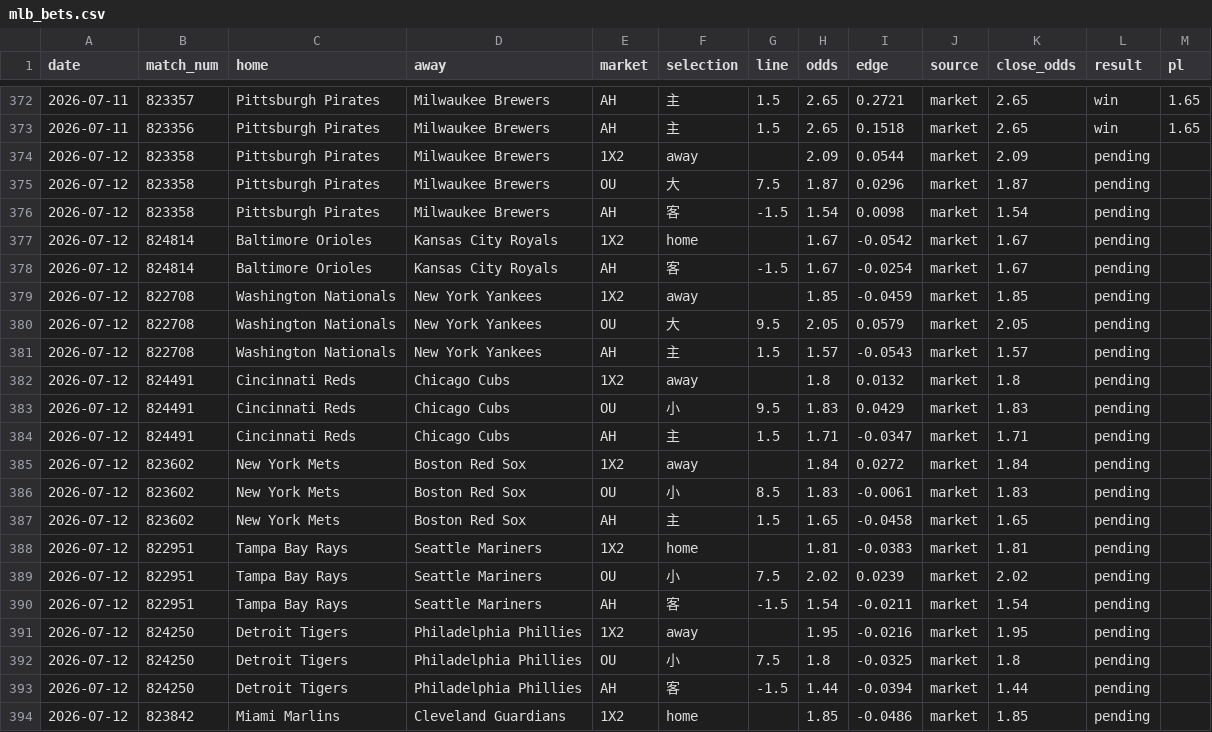
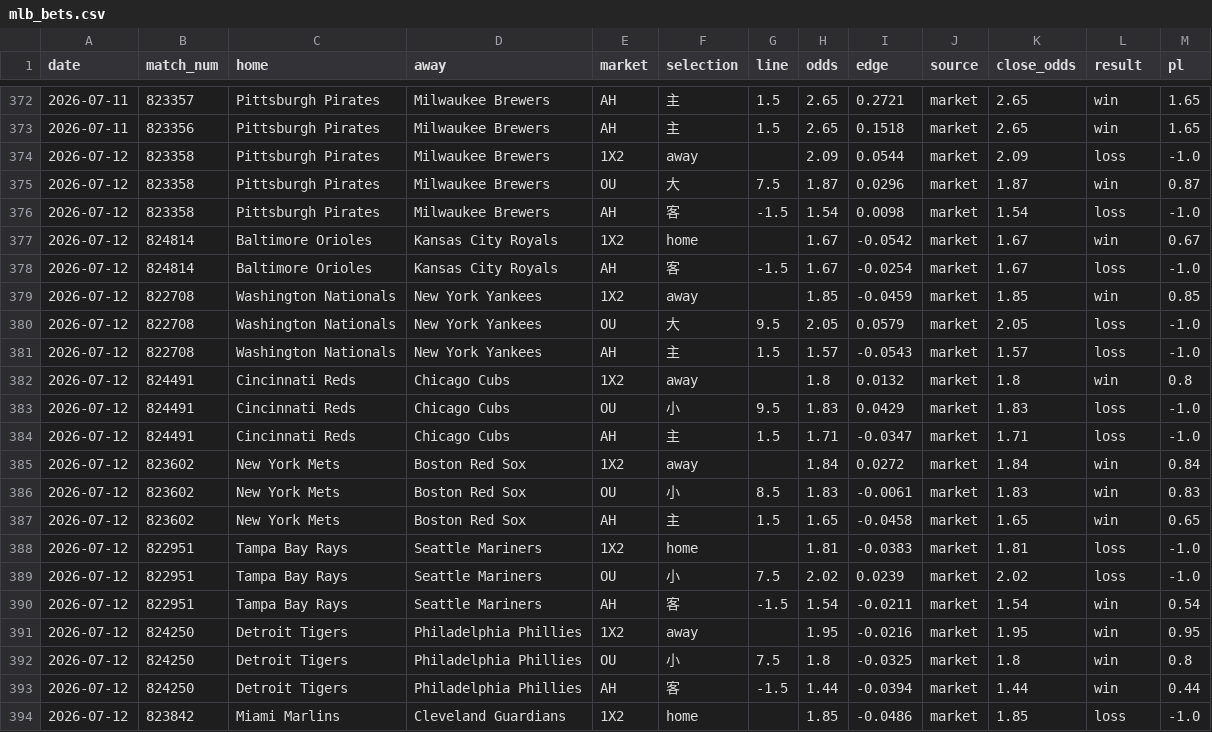
Before and after one commit to c49037027-svg/football, a CSV file: data/mlb_bets.csv, drawn as a sheet; only a part is shown, gaps mark what is left out; the diff covers the shown part only.

```diff
--- a/data/mlb_bets.csv
+++ b/data/mlb_bets.csv
@@ -373,22 +373,22 @@ date,match_num,home,away,market,selection,line,odds,edge,source,close_odds,resul
 2026-07-11,823356,Pittsburgh Pirates,Milwaukee Brewers,AH,主,1.5,2.65,0.1518,market,2.65,win,1.65
-2026-07-12,823358,Pittsburgh Pirates,Milwaukee Brewers,1X2,away,,2.09,0.0544,market,2.09,pending,
-2026-07-12,823358,Pittsburgh Pirates,Milwaukee Brewers,OU,大,7.5,1.87,0.0296,market,1.87,pending,
-2026-07-12,823358,Pittsburgh Pirates,Milwaukee Brewers,AH,客,-1.5,1.54,0.0098,market,1.54,pending,
-2026-07-12,824814,Baltimore Orioles,Kansas City Royals,1X2,home,,1.67,-0.0542,market,1.67,pending,
-2026-07-12,824814,Baltimore Orioles,Kansas City Royals,AH,客,-1.5,1.67,-0.0254,market,1.67,pending,
-2026-07-12,822708,Washington Nationals,New York Yankees,1X2,away,,1.85,-0.0459,market,1.85,pending,
-2026-07-12,822708,Washington Nationals,New York Yankees,OU,大,9.5,2.05,0.0579,market,2.05,pending,
-2026-07-12,822708,Washington Nationals,New York Yankees,AH,主,1.5,1.57,-0.0543,market,1.57,pending,
-2026-07-12,824491,Cincinnati Reds,Chicago Cubs,1X2,away,,1.8,0.0132,market,1.8,pending,
-2026-07-12,824491,Cincinnati Reds,Chicago Cubs,OU,小,9.5,1.83,0.0429,market,1.83,pending,
-2026-07-12,824491,Cincinnati Reds,Chicago Cubs,AH,主,1.5,1.71,-0.0347,market,1.71,pending,
-2026-07-12,823602,New York Mets,Boston Red Sox,1X2,away,,1.84,0.0272,market,1.84,pending,
-2026-07-12,823602,New York Mets,Boston Red Sox,OU,小,8.5,1.83,-0.0061,market,1.83,pending,
-2026-07-12,823602,New York Mets,Boston Red Sox,AH,主,1.5,1.65,-0.0458,market,1.65,pending,
-2026-07-12,822951,Tampa Bay Rays,Seattle Mariners,1X2,home,,1.81,-0.0383,market,1.81,pending,
-2026-07-12,822951,Tampa Bay Rays,Seattle Mariners,OU,小,7.5,2.02,0.0239,market,2.02,pending,
-2026-07-12,822951,Tampa Bay Rays,Seattle Mariners,AH,客,-1.5,1.54,-0.0211,market,1.54,pending,
-2026-07-12,824250,Detroit Tigers,Philadelphia Phillies,1X2,away,,1.95,-0.0216,market,1.95,pending,
-2026-07-12,824250,Detroit Tigers,Philadelphia Phillies,OU,小,7.5,1.8,-0.0325,market,1.8,pending,
-2026-07-12,824250,Detroit Tigers,Philadelphia Phillies,AH,客,-1.5,1.44,-0.0394,market,1.44,pending,
-2026-07-12,823842,Miami Marlins,Cleveland Guardians,1X2,home,,1.85,-0.0486,market,1.85,pending,
+2026-07-12,823358,Pittsburgh Pirates,Milwaukee Brewers,1X2,away,,2.09,0.0544,market,2.09,loss,-1.0
+2026-07-12,823358,Pittsburgh Pirates,Milwaukee Brewers,OU,大,7.5,1.87,0.0296,market,1.87,win,0.87
+2026-07-12,823358,Pittsburgh Pirates,Milwaukee Brewers,AH,客,-1.5,1.54,0.0098,market,1.54,loss,-1.0
+2026-07-12,824814,Baltimore Orioles,Kansas City Royals,1X2,home,,1.67,-0.0542,market,1.67,win,0.67
+2026-07-12,824814,Baltimore Orioles,Kansas City Royals,AH,客,-1.5,1.67,-0.0254,market,1.67,loss,-1.0
+2026-07-12,822708,Washington Nationals,New York Yankees,1X2,away,,1.85,-0.0459,market,1.85,win,0.85
+2026-07-12,822708,Washington Nationals,New York Yankees,OU,大,9.5,2.05,0.0579,market,2.05,loss,-1.0
+2026-07-12,822708,Washington Nationals,New York Yankees,AH,主,1.5,1.57,-0.0543,market,1.57,loss,-1.0
+2026-07-12,824491,Cincinnati Reds,Chicago Cubs,1X2,away,,1.8,0.0132,market,1.8,win,0.8
+2026-07-12,824491,Cincinnati Reds,Chicago Cubs,OU,小,9.5,1.83,0.0429,market,1.83,loss,-1.0
+2026-07-12,824491,Cincinnati Reds,Chicago Cubs,AH,主,1.5,1.71,-0.0347,market,1.71,loss,-1.0
+2026-07-12,823602,New York Mets,Boston Red Sox,1X2,away,,1.84,0.0272,market,1.84,win,0.84
+2026-07-12,823602,New York Mets,Boston Red Sox,OU,小,8.5,1.83,-0.0061,market,1.83,win,0.83
+2026-07-12,823602,New York Mets,Boston Red Sox,AH,主,1.5,1.65,-0.0458,market,1.65,win,0.65
+2026-07-12,822951,Tampa Bay Rays,Seattle Mariners,1X2,home,,1.81,-0.0383,market,1.81,loss,-1.0
+2026-07-12,822951,Tampa Bay Rays,Seattle Mariners,OU,小,7.5,2.02,0.0239,market,2.02,loss,-1.0
+2026-07-12,822951,Tampa Bay Rays,Seattle Mariners,AH,客,-1.5,1.54,-0.0211,market,1.54,win,0.54
+2026-07-12,824250,Detroit Tigers,Philadelphia Phillies,1X2,away,,1.95,-0.0216,market,1.95,win,0.95
+2026-07-12,824250,Detroit Tigers,Philadelphia Phillies,OU,小,7.5,1.8,-0.0325,market,1.8,win,0.8
+2026-07-12,824250,Detroit Tigers,Philadelphia Phillies,AH,客,-1.5,1.44,-0.0394,market,1.44,win,0.44
+2026-07-12,823842,Miami Marlins,Cleveland Guardians,1X2,home,,1.85,-0.0486,market,1.85,loss,-1.0
```
Also changed, not shown: 58 edited cells elsewhere in this file, data/bets.csv, data/mlb.csv, 3 other files.
